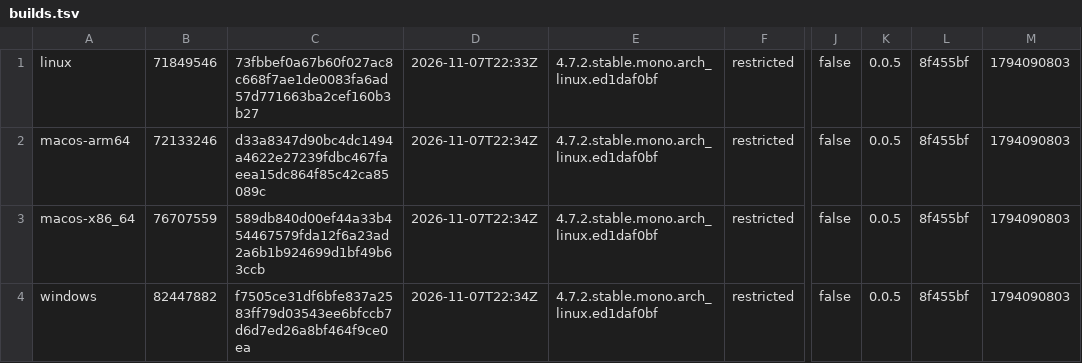
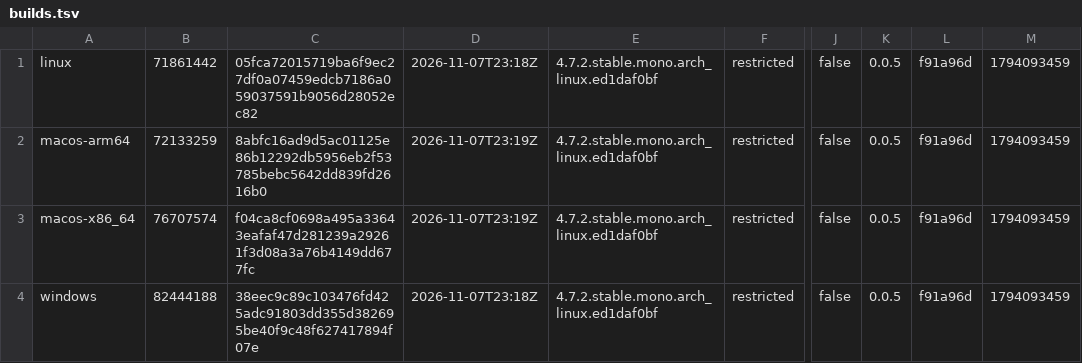
Before and after one commit to tkfnetwork/universus-simulator-clients, a TSV file: builds.tsv, drawn as a sheet; only a part is shown, gaps mark what is left out; the diff names each change by its address in the sheet, - before the commit and + after, or states it on an @@ line.

Commit message:
ALPHA restricted build, 2026-11-07

```diff
--- a/builds.tsv
+++ b/builds.tsv
-B1: 71849546
+B1: 71861442
-C1: 73fbbef0a67b60f027ac8c668f7ae1de0083fa6ad57d771663ba2cef160b3b27
+C1: 05fca72015719ba6f9ec27df0a07459edcb7186a059037591b9056d28052ec82
-D1: 2026-11-07T22:33Z
+D1: 2026-11-07T23:18Z
-L1:L4: 8f455bf
+L1:L4: f91a96d
-M1:M4: 1794090803
+M1:M4: 1794093459
-B2: 72133246
+B2: 72133259
-C2: d33a8347d90bc4dc1494a4622e27239fdbc467faeea15dc864f85c42ca85089c
+C2: 8abfc16ad9d5ac01125e86b12292db5956eb2f53785bebc5642dd839fd2616b0
-D2:D3: 2026-11-07T22:34Z
+D2:D3: 2026-11-07T23:19Z
-B3: 76707559
+B3: 76707574
-C3: 589db840d00ef44a33b454467579fda12f6a23ad2a6b1b924699d1bf49b63ccb
+C3: f04ca8cf0698a495a33643eafaf47d281239a29261f3d08a3a76b4149dd677fc
-B4: 82447882
+B4: 82444188
-C4: f7505ce31df6bfe837a2583ff79d03543ee6bfccb7d6d7ed26a8bf464f9ce0ea
+C4: 38eec9c89c103476fd425adc91803dd355d382695be40f9c48f627417894f07e
-D4: 2026-11-07T22:34Z
+D4: 2026-11-07T23:18Z
```
Also changed, not shown: 6 other files.
